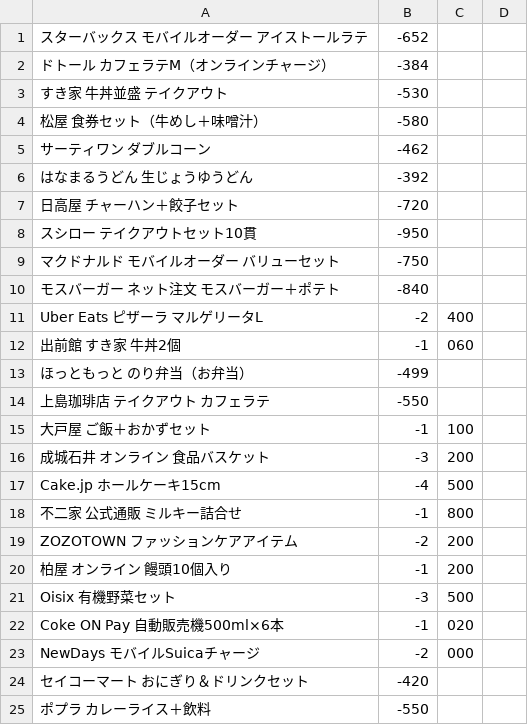
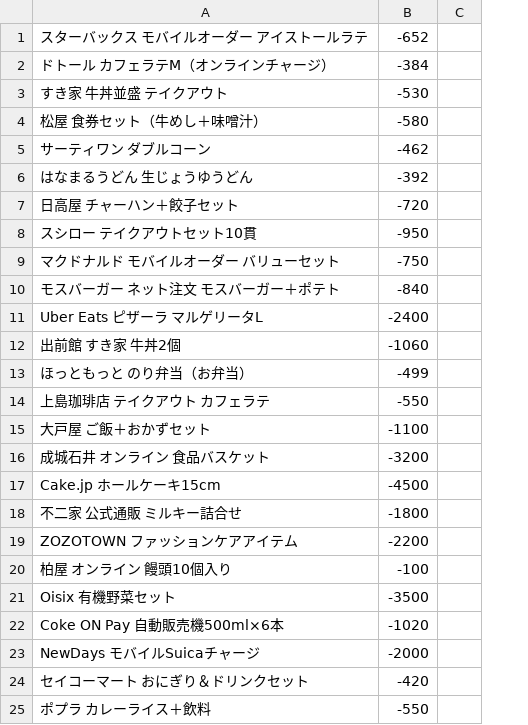
Before and after one commit to tomosud/web_simple_apps, a CSV file: otoge/assets/cost/peypey.csv, drawn as a sheet; only a part is shown; removed rows and columns are numbered as before the commit, all else as after; the diff covers the shown part only; the diff names each change by its address in the sheet, - before the commit and + after, or states it on an @@ line.

```diff
--- a/otoge/assets/cost/peypey.csv
+++ b/otoge/assets/cost/peypey.csv
-column C, rows 11-23: 400 | 060 |  |  | 100 | 200 | 500 | 800 | 200 | 200 | 500 | 020 | 000
-column D, empty
+column C, empty
-B11: -2
+B11: -2400
-B12: -1
+B12: -1060
-B15: -1
+B15: -1100
-B16: -3
+B16: -3200
-B17: -4
+B17: -4500
-B18: -1
+B18: -1800
-B19: -2
+B19: -2200
-B20: -1
+B20: -100
-B21: -3
+B21: -3500
-B22: -1
+B22: -1020
-B23: -2
+B23: -2000
```
Also changed, not shown: 47 edited cells elsewhere in this file, 5 other files.
